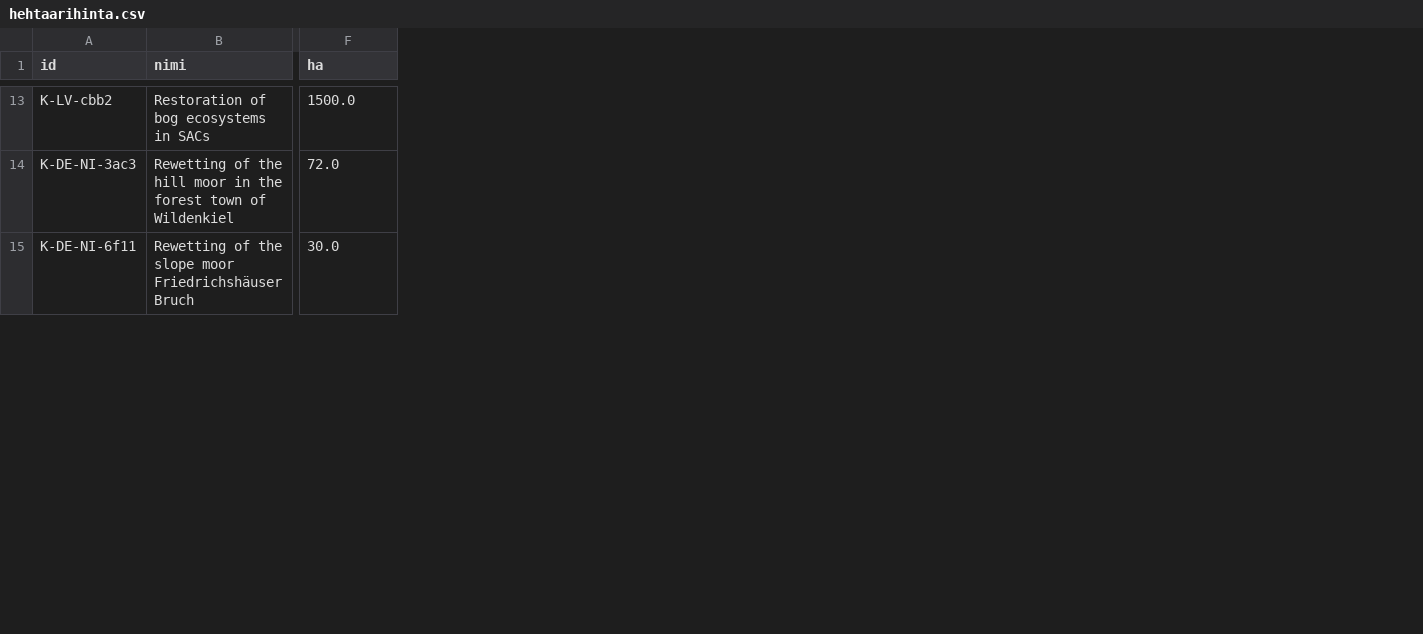
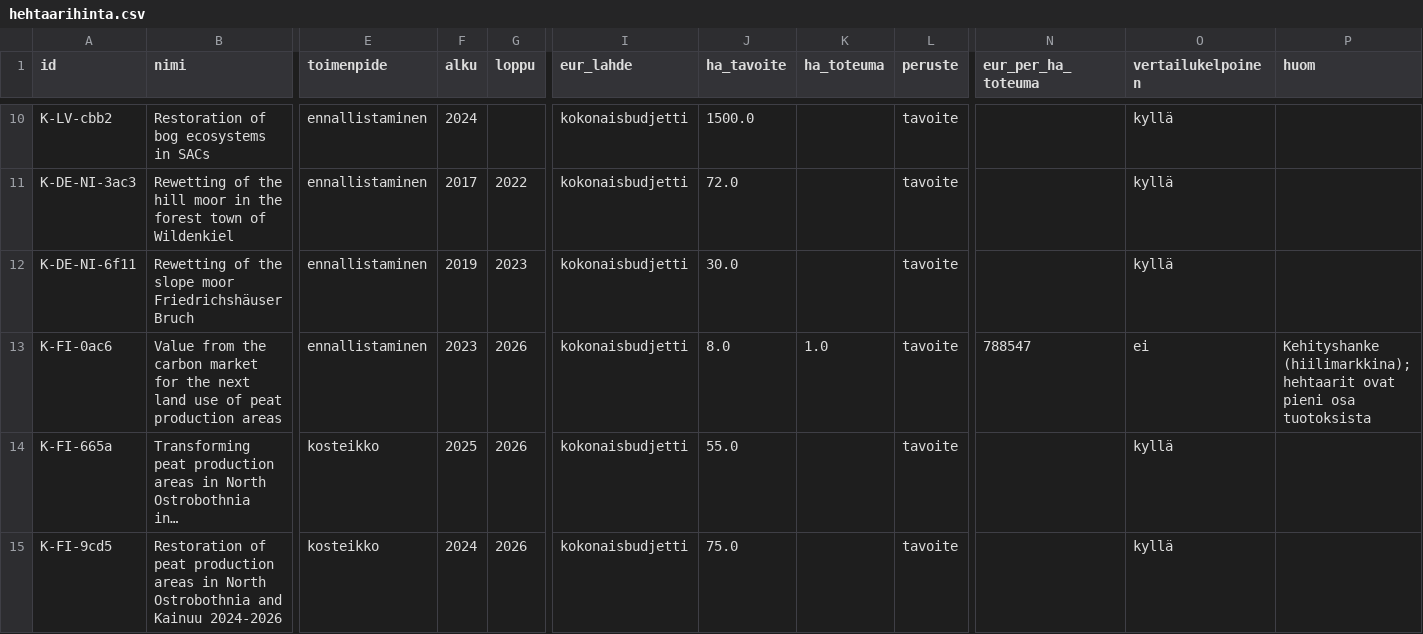
Before and after one commit to joriim/Turverkko, a CSV file: analysis/hehtaarihinta.csv, drawn as a sheet; only a part is shown, gaps mark what is left out; long unchanged cells end in …; addresses are those after the commit; the diff covers the shown part only; the diff names each change by its address in the sheet, - before the commit and + after, or states it on an @@ line.

```diff
--- a/analysis/hehtaarihinta.csv
+++ b/analysis/hehtaarihinta.csv
+column E (toimenpide), rows 10-12: all ennallistaminen
+column F (alku), rows 10-12: 2024 | 2017 | 2019
+column G (loppu), rows 11-12: 2022 | 2023
+column I (eur_lahde), rows 10-12: all kokonaisbudjetti
+column K (ha_toteuma), empty
+column L (peruste), rows 10-12: all tavoite
+column N (eur_per_ha_toteuma), empty
+column O (vertailukelpoinen), rows 10-12: all kyllä
+column P (huom), empty
-J1: ha
+J1: ha_tavoite
@@ row 18 moved to row 13: K-FI-0ac6 @@
@@ row 10 moved to row 14: K-FI-665a @@
@@ row 12 moved to row 15: K-FI-9cd5 @@
```
Also changed, not shown: 1 added row and 1 moved row elsewhere in this file, hakulahteet/tulokset/hehtaarit/hehtaarit.csv, 19 other files.
